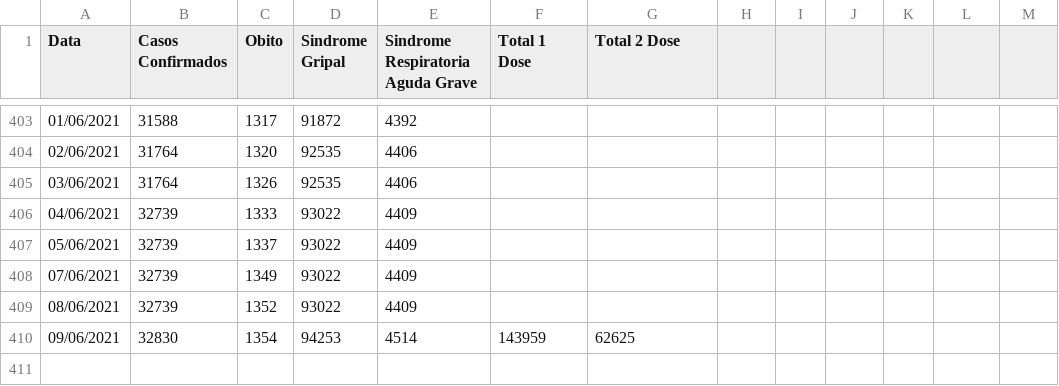
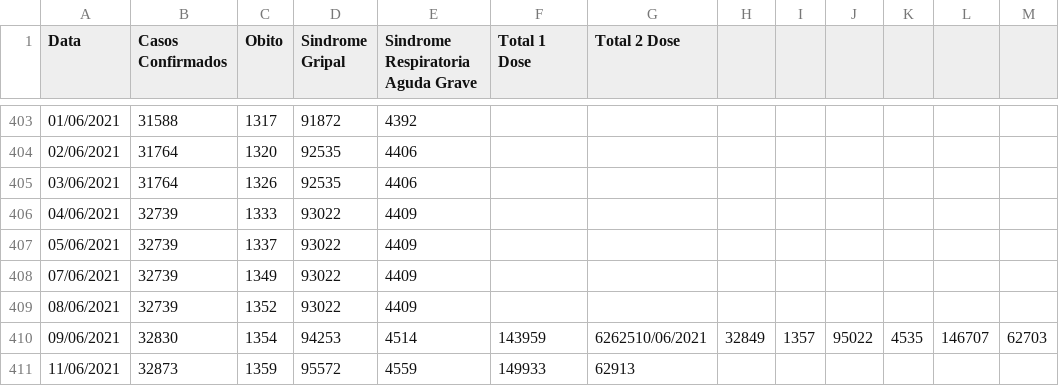
Before and after one commit to Lucas12j/Casos_Covid_Campos_dos_Goytacazes, a CSV file: Casos_Campos.csv, drawn as a sheet; only a part is shown, gaps mark what is left out.

Commit message:
sáb 12 jun 2021 13:26:18 -03

```diff
--- a/Casos_Campos.csv
+++ b/Casos_Campos.csv
@@ -409,2 +409,3 @@ Data,Casos Confirmados,Obito,Sindrome Gripal,Sindrome Respiratoria Aguda Grave,T
 08/06/2021,32739,1352,93022,4409,,
-09/06/2021,32830,1354,94253,4514,143959,62625
+09/06/2021,32830,1354,94253,4514,143959,6262510/06/2021,32849,1357,95022,4535,146707,62703
+11/06/2021,32873,1359,95572,4559,149933,62913
```
